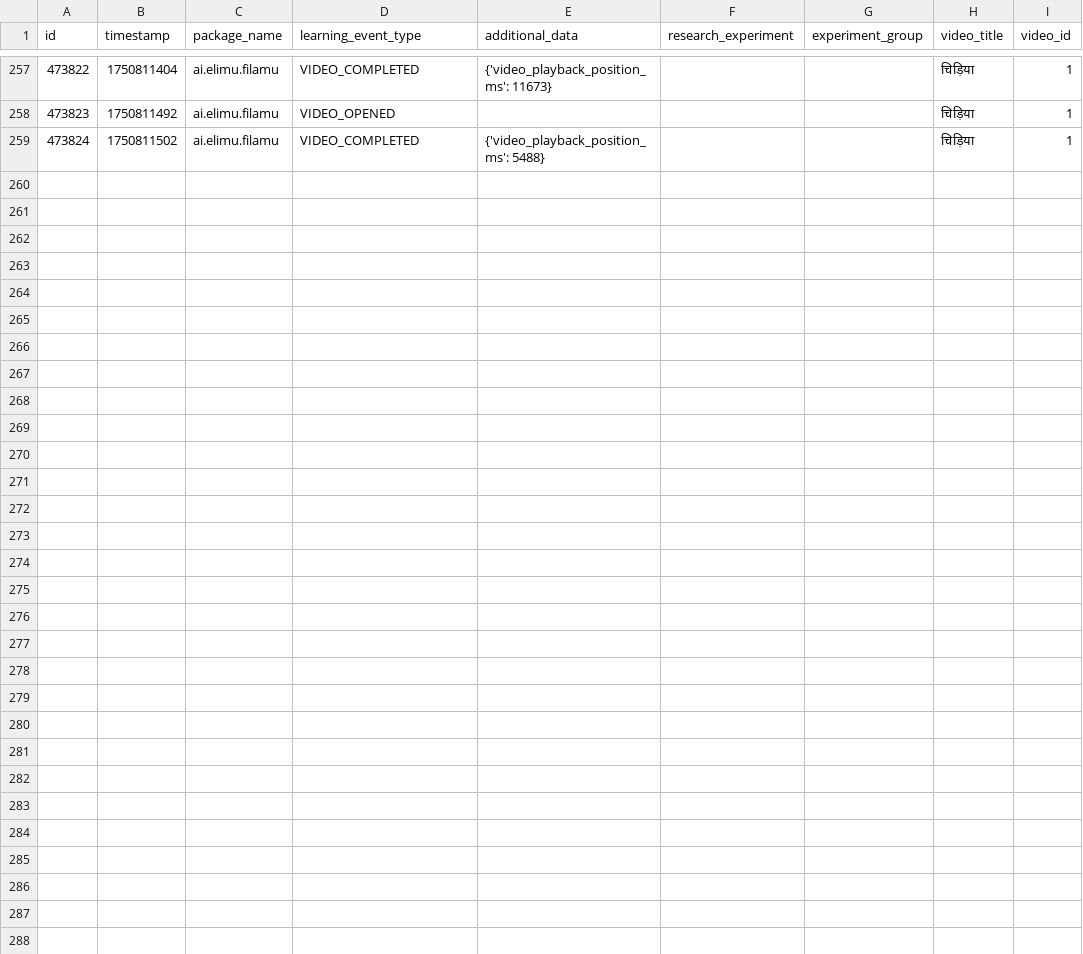
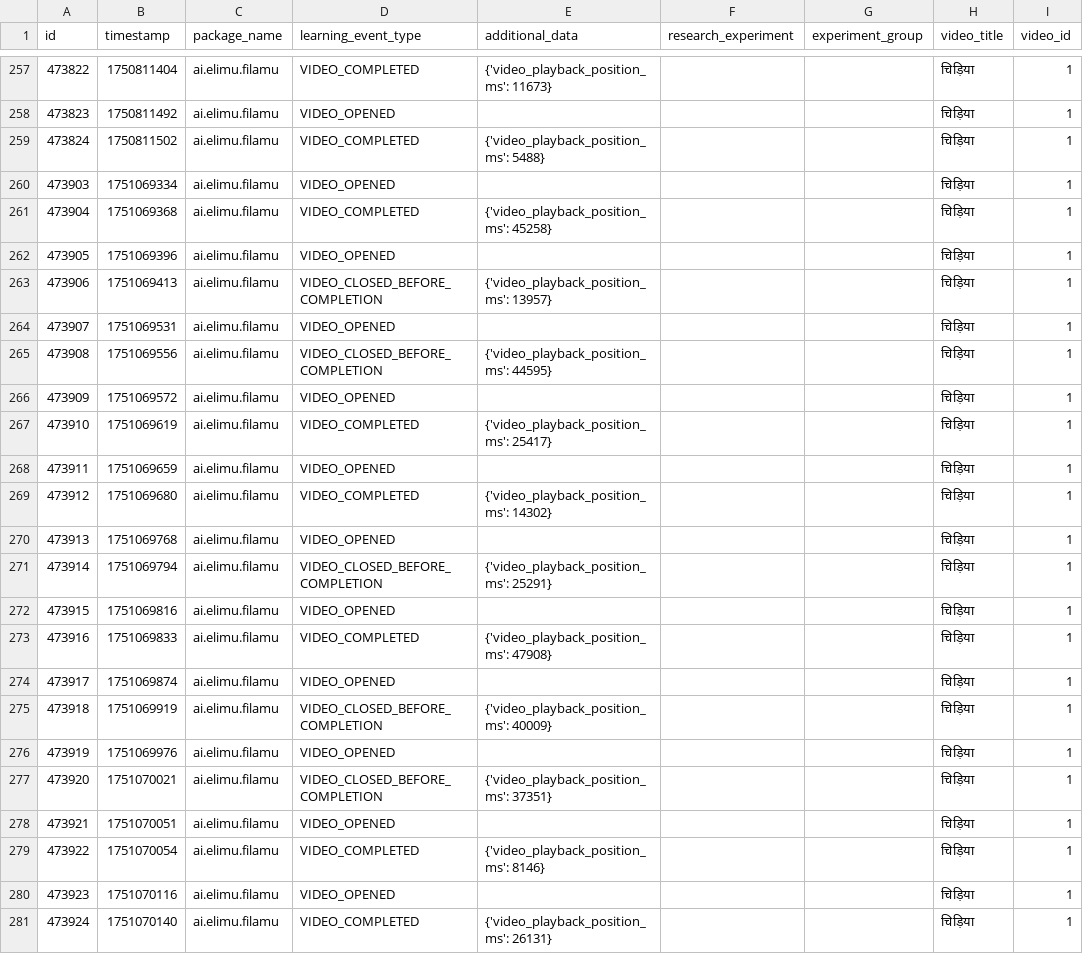
Before and after one commit to elimu-ai/ml-datasets, a CSV file: lang-HIN/student-id-7/video-learning-events.csv, drawn as a sheet; only a part is shown, gaps mark what is left out.

```diff
--- a/lang-HIN/student-id-7/video-learning-events.csv
+++ b/lang-HIN/student-id-7/video-learning-events.csv
@@ -259 +259,23 @@ id,timestamp,package_name,learning_event_type,additional_data,research_experimen
 473824,1750811502,ai.elimu.filamu,VIDEO_COMPLETED,{'video_playback_position_ms': 5488},,,चिड़िया,1
+473903,1751069334,ai.elimu.filamu,VIDEO_OPENED,,,,चिड़िया,1
+473904,1751069368,ai.elimu.filamu,VIDEO_COMPLETED,{'video_playback_position_ms': 45258},,,चिड़िया,1
+473905,1751069396,ai.elimu.filamu,VIDEO_OPENED,,,,चिड़िया,1
+473906,1751069413,ai.elimu.filamu,VIDEO_CLOSED_BEFORE_COMPLETION,{'video_playback_position_ms': 13957},,,चिड़िया,1
+473907,1751069531,ai.elimu.filamu,VIDEO_OPENED,,,,चिड़िया,1
+473908,1751069556,ai.elimu.filamu,VIDEO_CLOSED_BEFORE_COMPLETION,{'video_playback_position_ms': 44595},,,चिड़िया,1
+473909,1751069572,ai.elimu.filamu,VIDEO_OPENED,,,,चिड़िया,1
+473910,1751069619,ai.elimu.filamu,VIDEO_COMPLETED,{'video_playback_position_ms': 25417},,,चिड़िया,1
+473911,1751069659,ai.elimu.filamu,VIDEO_OPENED,,,,चिड़िया,1
+473912,1751069680,ai.elimu.filamu,VIDEO_COMPLETED,{'video_playback_position_ms': 14302},,,चिड़िया,1
+473913,1751069768,ai.elimu.filamu,VIDEO_OPENED,,,,चिड़िया,1
+473914,1751069794,ai.elimu.filamu,VIDEO_CLOSED_BEFORE_COMPLETION,{'video_playback_position_ms': 25291},,,चिड़िया,1
+473915,1751069816,ai.elimu.filamu,VIDEO_OPENED,,,,चिड़िया,1
+473916,1751069833,ai.elimu.filamu,VIDEO_COMPLETED,{'video_playback_position_ms': 47908},,,चिड़िया,1
+473917,1751069874,ai.elimu.filamu,VIDEO_OPENED,,,,चिड़िया,1
+473918,1751069919,ai.elimu.filamu,VIDEO_CLOSED_BEFORE_COMPLETION,{'video_playback_position_ms': 40009},,,चिड़िया,1
+473919,1751069976,ai.elimu.filamu,VIDEO_OPENED,,,,चिड़िया,1
+473920,1751070021,ai.elimu.filamu,VIDEO_CLOSED_BEFORE_COMPLETION,{'video_playback_position_ms': 37351},,,चिड़िया,1
+473921,1751070051,ai.elimu.filamu,VIDEO_OPENED,,,,चिड़िया,1
+473922,1751070054,ai.elimu.filamu,VIDEO_COMPLETED,{'video_playback_position_ms': 8146},,,चिड़िया,1
+473923,1751070116,ai.elimu.filamu,VIDEO_OPENED,,,,चिड़िया,1
+473924,1751070140,ai.elimu.filamu,VIDEO_COMPLETED,{'video_playback_position_ms': 26131},,,चिड़िया,1
```
Also changed, not shown: lang-ENG/student-id-5/video-learning-events.csv, lang-TGL/student-id-11/video-learning-events.csv, 9 other files.
